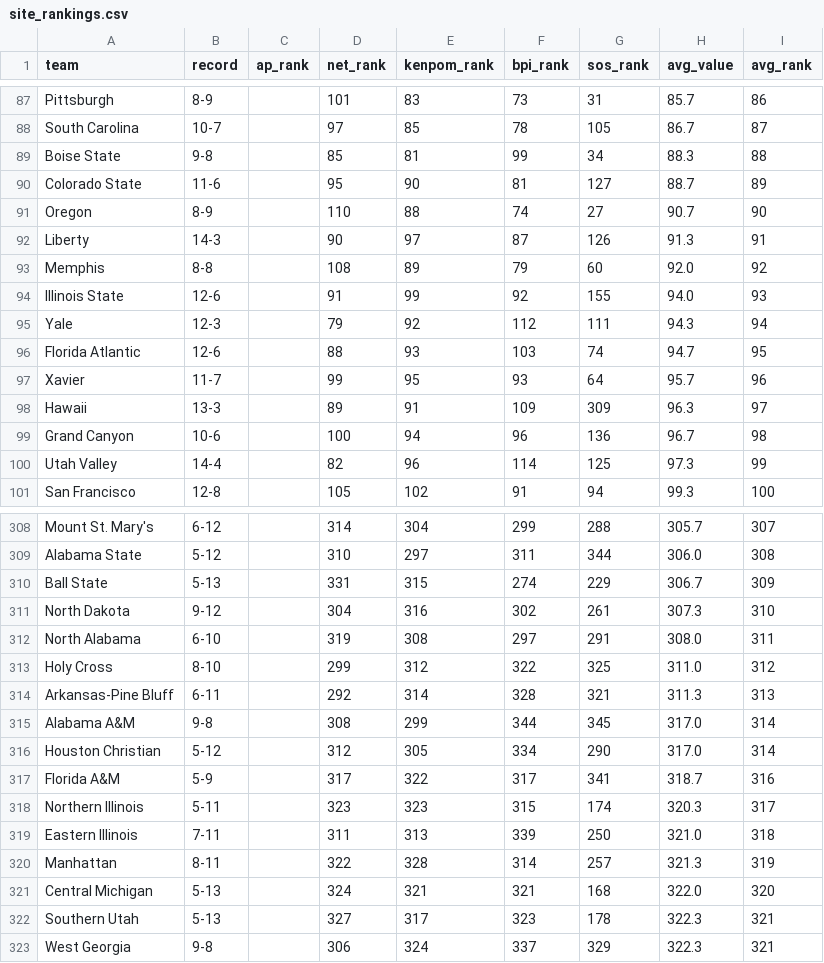
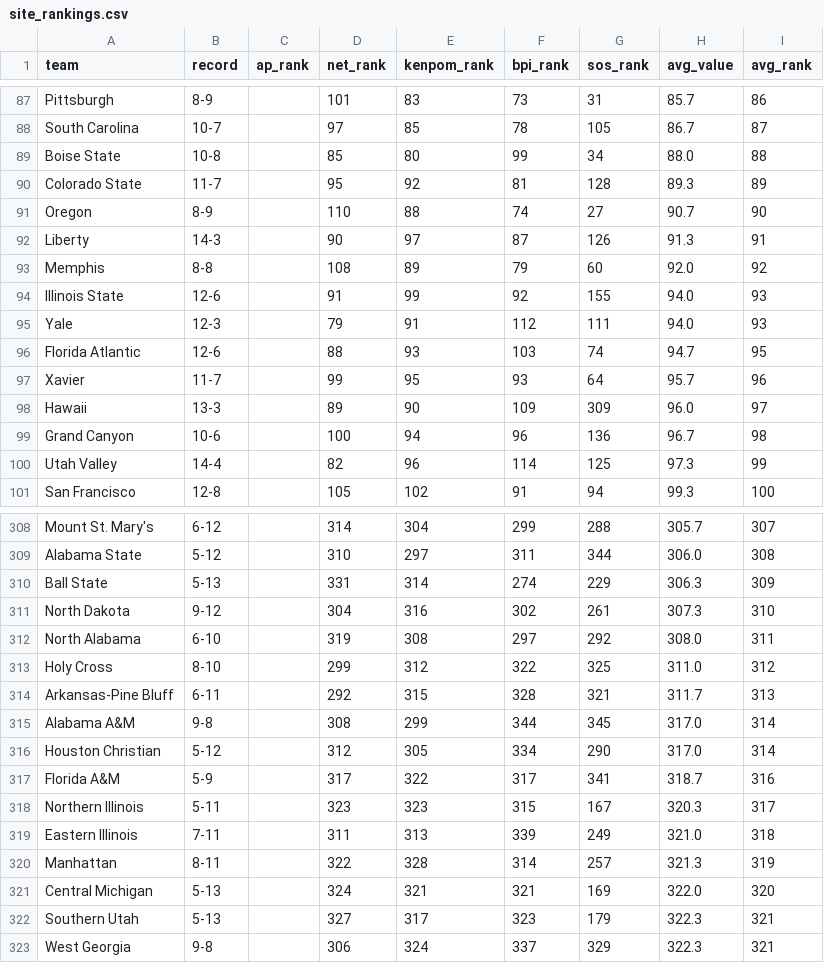
Before and after one commit to kylevogel/cbb-ratings-pipeline, a CSV file: data_processed/site_rankings.csv, drawn as a sheet; only a part is shown, gaps mark what is left out; the diff covers the shown part only.

```diff
--- a/data_processed/site_rankings.csv
+++ b/data_processed/site_rankings.csv
@@ -88,4 +88,4 @@ Pittsburgh,8-9,,101,83,73,31,85.7,86
 South Carolina,10-7,,97,85,78,105,86.7,87
-Boise State,9-8,,85,81,99,34,88.3,88
-Colorado State,11-6,,95,90,81,127,88.7,89
+Boise State,10-8,,85,80,99,34,88.0,88
+Colorado State,11-7,,95,92,81,128,89.3,89
 Oregon,8-9,,110,88,74,27,90.7,90
@@ -94,6 +94,6 @@ Memphis,8-8,,108,89,79,60,92.0,92
 Illinois State,12-6,,91,99,92,155,94.0,93
-Yale,12-3,,79,92,112,111,94.3,94
+Yale,12-3,,79,91,112,111,94.0,93
 Florida Atlantic,12-6,,88,93,103,74,94.7,95
 Xavier,11-7,,99,95,93,64,95.7,96
-Hawaii,13-3,,89,91,109,309,96.3,97
+Hawaii,13-3,,89,90,109,309,96.0,97
 Grand Canyon,10-6,,100,94,96,136,96.7,98
@@ -309,7 +309,7 @@ Mount St. Mary's,6-12,,314,304,299,288,305.7,307
 Alabama State,5-12,,310,297,311,344,306.0,308
-Ball State,5-13,,331,315,274,229,306.7,309
+Ball State,5-13,,331,314,274,229,306.3,309
 North Dakota,9-12,,304,316,302,261,307.3,310
-North Alabama,6-10,,319,308,297,291,308.0,311
+North Alabama,6-10,,319,308,297,292,308.0,311
 Holy Cross,8-10,,299,312,322,325,311.0,312
-Arkansas-Pine Bluff,6-11,,292,314,328,321,311.3,313
+Arkansas-Pine Bluff,6-11,,292,315,328,321,311.7,313
 Alabama A&M,9-8,,308,299,344,345,317.0,314
@@ -317,7 +317,7 @@ Houston Christian,5-12,,312,305,334,290,317.0,314
 Florida A&M,5-9,,317,322,317,341,318.7,316
-Northern Illinois,5-11,,323,323,315,174,320.3,317
-Eastern Illinois,7-11,,311,313,339,250,321.0,318
+Northern Illinois,5-11,,323,323,315,167,320.3,317
+Eastern Illinois,7-11,,311,313,339,249,321.0,318
 Manhattan,8-11,,322,328,314,257,321.3,319
-Central Michigan,5-13,,324,321,321,168,322.0,320
-Southern Utah,5-13,,327,317,323,178,322.3,321
+Central Michigan,5-13,,324,321,321,169,322.0,320
+Southern Utah,5-13,,327,317,323,179,322.3,321
 West Georgia,9-8,,306,324,337,329,322.3,321
```
Also changed, not shown: 79 edited cells elsewhere in this file, data_raw/kenpom_rankings.csv, data_raw/sos_rankings.csv, 1 other file.
